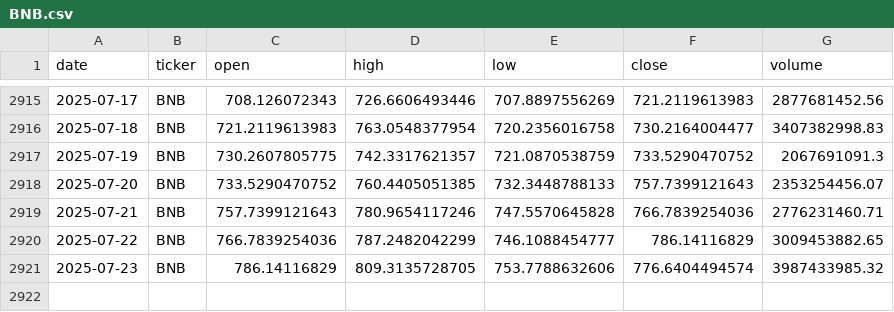
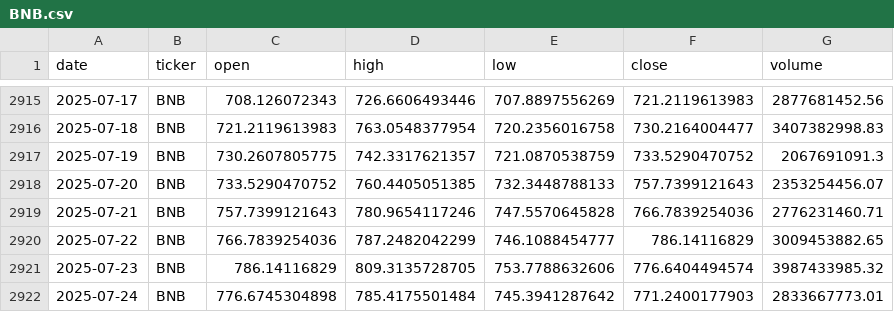
Before and after one commit to gvswann/Crypto-Demo-Kaggle-Downloader-MK.-II, a CSV file: data/BNB.csv, drawn as a sheet; only a part is shown, gaps mark what is left out.

```diff
--- a/data/BNB.csv
+++ b/data/BNB.csv
@@ -2921 +2921,2 @@ date,ticker,open,high,low,close,volume
 2025-07-23,BNB,786.14116829,809.3135728705,753.7788632606,776.6404494574,3987433985.32
+2025-07-24,BNB,776.6745304898,785.4175501484,745.3941287642,771.2400177903,2833667773.01
```
Also changed, not shown: data/BCH.csv, data/BTC.csv, 15 other files.
